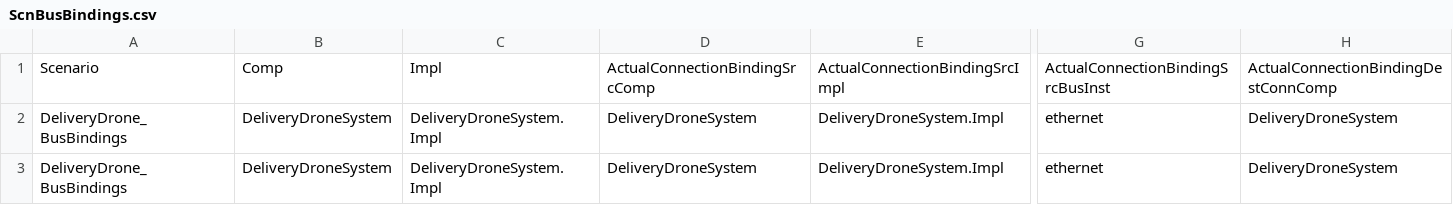
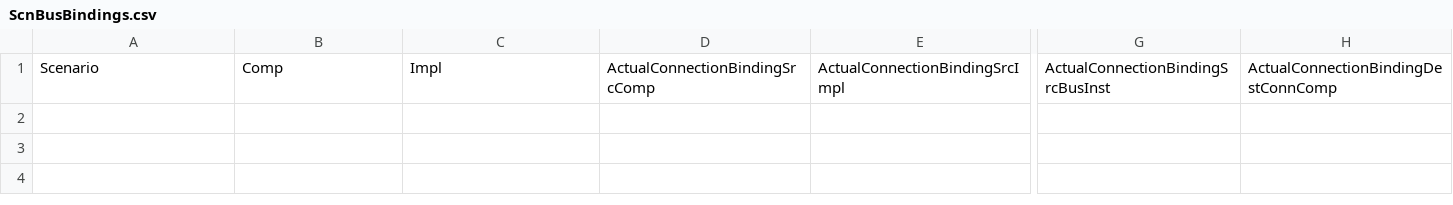
Before and after one commit to ge-high-assurance/VERDICT, a CSV file: tools/verdict-back-ends/STEM/CSVData/ScnBusBindings.csv, drawn as a sheet; only a part is shown, gaps mark what is left out; rows hold the shown columns only; the diff names each change by its address in the sheet, - before the commit and + after, or states it on an @@ line.

```diff
--- a/tools/verdict-back-ends/STEM/CSVData/ScnBusBindings.csv
+++ b/tools/verdict-back-ends/STEM/CSVData/ScnBusBindings.csv
-row 2: DeliveryDrone_BusBindings | DeliveryDroneSystem | DeliveryDroneSystem.Impl | DeliveryDroneSystem | DeliveryDroneSystem.Impl | ethernet | DeliveryDroneSystem
-row 3: DeliveryDrone_BusBindings | DeliveryDroneSystem | DeliveryDroneSystem.Impl | DeliveryDroneSystem | DeliveryDroneSystem.Impl | ethernet | DeliveryDroneSystem
```
Also changed, not shown: tools/verdict-back-ends/STEM/CSVData/ScnCompProps.csv, tools/verdict-back-ends/STEM/CSVData/ScnConnections.csv, 19 other files.
